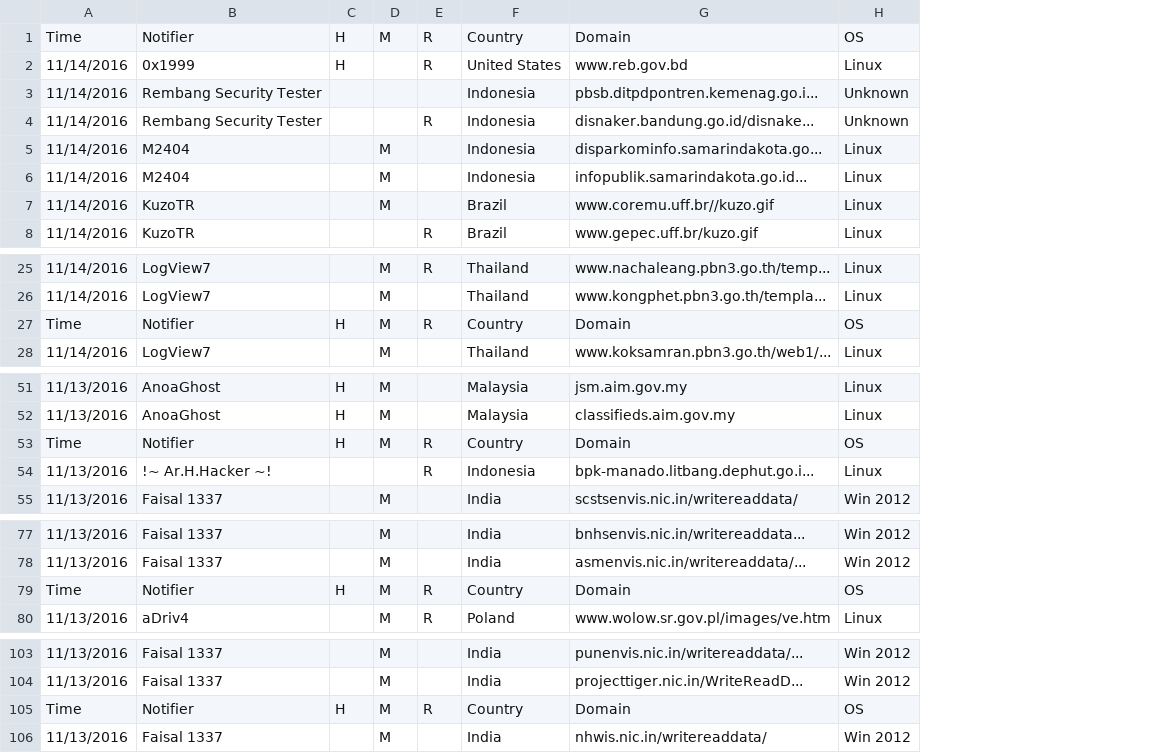
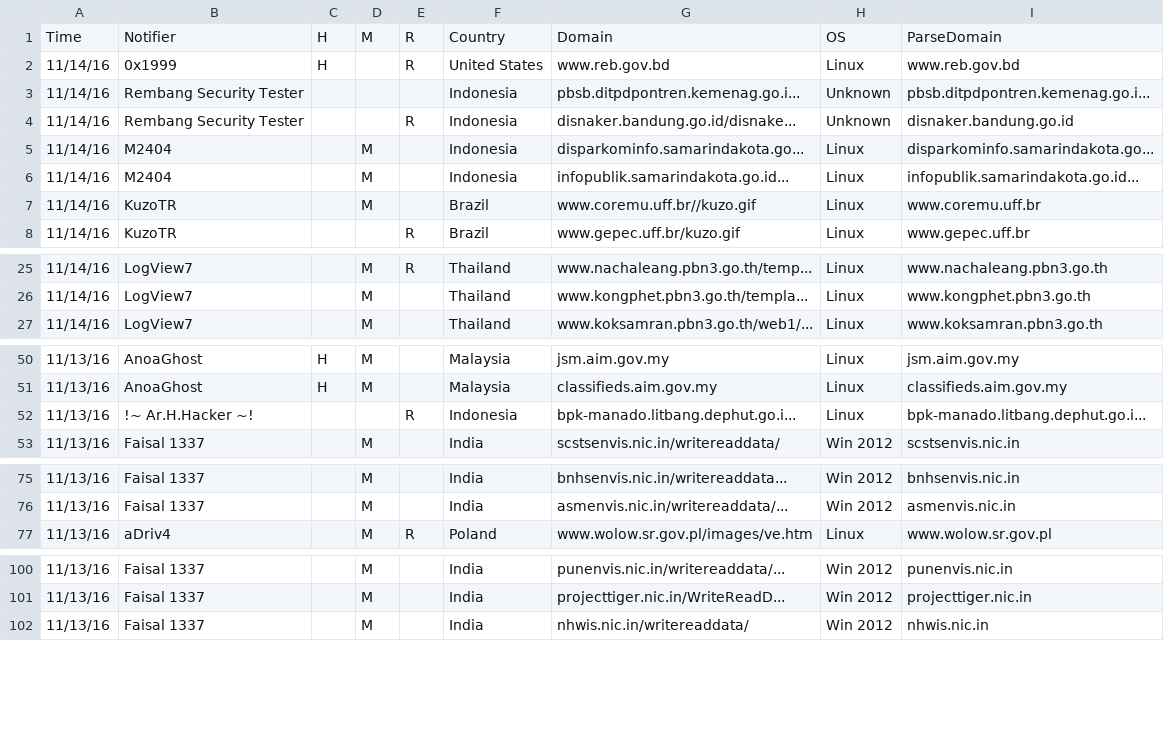
Before and after one commit to nicholascjones/web-defacement-analytics, a CSV file: output.csv, drawn as a sheet; only a part is shown, gaps mark what is left out; removed rows and columns are numbered as before the commit, all else as after; the diff covers the shown part only; the diff names each change by its address in the sheet, - before the commit and + after, or states it on an @@ line.

Commit message:
modified output file

```diff
--- a/output.csv
+++ b/output.csv
-column A, rows 1-8: Time | 11/14/2016 | 11/14/2016 | 11/14/2016 | 11/14/2016 | 11/14/2016 | 11/14/2016 | 11/14/2016; rows 25-26: 11/14/2016 | 11/14/2016; row 28: 11/14/2016; rows 51-52: 11/13/2016 | 11/13/2016; rows 54-55: 11/13/2016 | 11/13/2016; rows 77-78: 11/13/2016 | 11/13/2016; row 80: 11/13/2016; rows 103-104: 11/13/2016 | 11/13/2016; row 106: 11/13/2016
+column A, rows 1-8: Time | 11/14/16 | 11/14/16 | 11/14/16 | 11/14/16 | 11/14/16 | 11/14/16 | 11/14/16; rows 25-27: all 11/14/16; rows 50-53: all 11/13/16; rows 75-77: all 11/13/16; rows 100-102: all 11/13/16
+column I, rows 1-8: ParseDomain | www.reb.gov.bd | pbsb.ditpdpontren.kemenag.go.i... | disnaker.bandung.go.id | disparkominfo.samarindakota.go... | infopublik.samarindakota.go.id... | www.coremu.uff.br | www.gepec.uff.br; rows 25-27: www.nachaleang.pbn3.go.th | www.kongphet.pbn3.go.th | www.koksamran.pbn3.go.th; rows 50-53: jsm.aim.gov.my | classifieds.aim.gov.my | bpk-manado.litbang.dephut.go.i... | scstsenvis.nic.in; rows 75-77: bnhsenvis.nic.in | asmenvis.nic.in | www.wolow.sr.gov.pl; rows 100-102: punenvis.nic.in | projecttiger.nic.in | nhwis.nic.in
-row 27: Time | Notifier | H | M | R | Country | Domain | OS
-row 53: Time | Notifier | H | M | R | Country | Domain | OS
-row 79: Time | Notifier | H | M | R | Country | Domain | OS
-row 105: Time | Notifier | H | M | R | Country | Domain | OS
```
Also changed, not shown: 1 edited cell elsewhere in this file, 1 other file.
